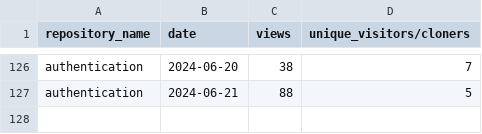
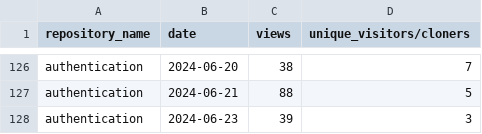
Before and after one commit to jpmorgan-payments/authentication, a CSV file: metrics/traffic-stats-sorted.csv, drawn as a sheet; only a part is shown, gaps mark what is left out; the diff names each change by its address in the sheet, - before the commit and + after, or states it on an @@ line.

```diff
--- a/metrics/traffic-stats-sorted.csv
+++ b/metrics/traffic-stats-sorted.csv
+row 128: authentication | 2024-06-23 | 39 | 3
```
Also changed, not shown: metrics/clone-stats-sorted.csv, metrics/clone-stats.csv, 2 other files.
